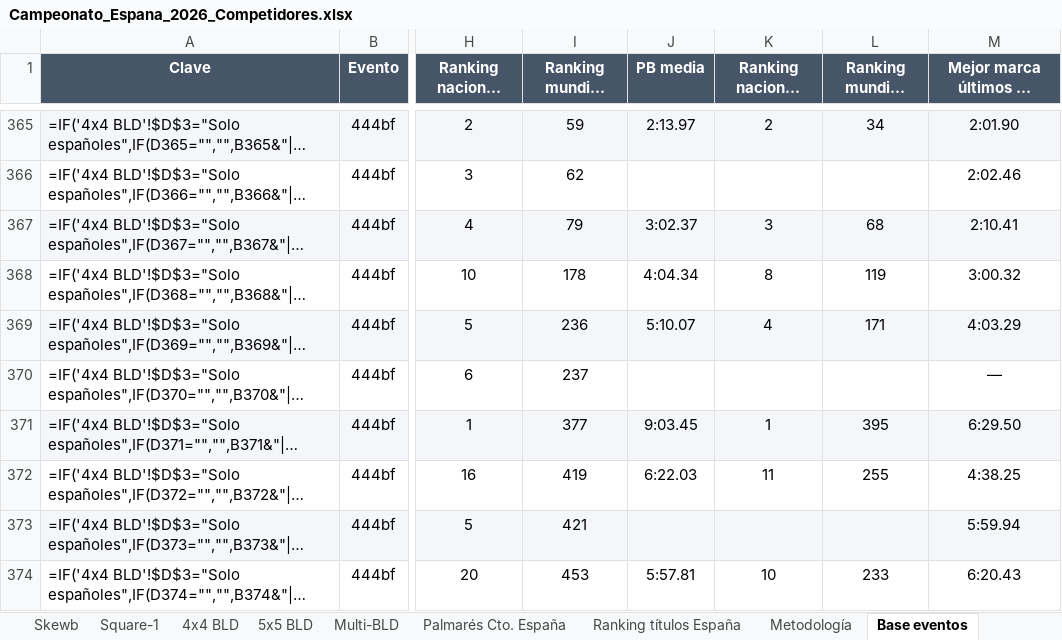
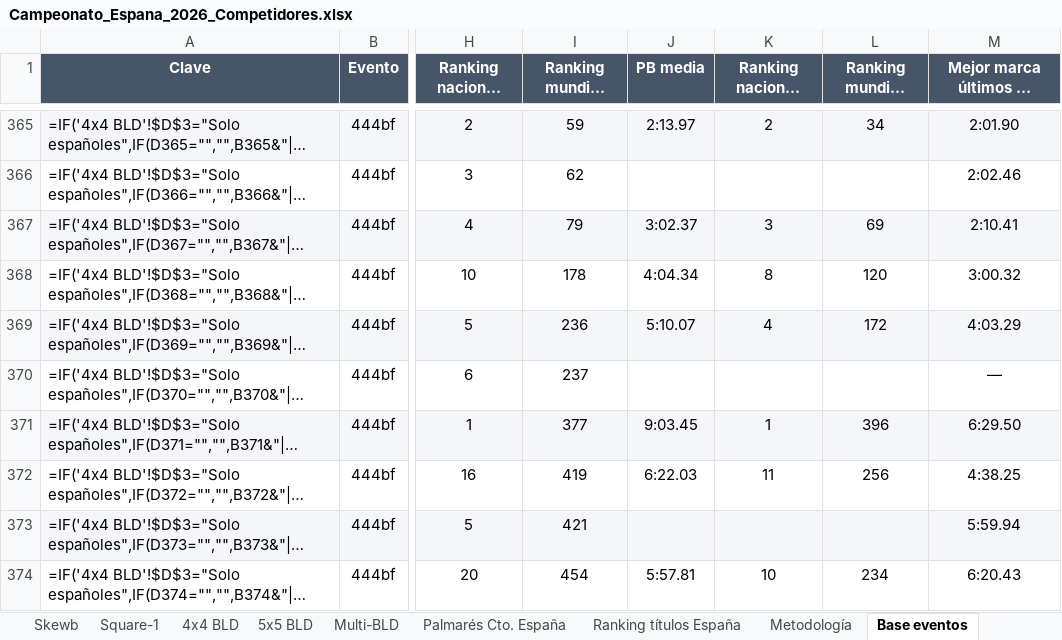
Before and after one commit to origamieder/Caster-HUB, an Excel workbook: Campeonato_Espana_2026_Competidores.xlsx, sheet Base eventos, drawn as a sheet; only a part is shown, gaps mark what is left out; long unchanged cells end in …; values as stored, in another font and other column widths than the file's, no borders; formulas without a stored value are shown as written; the diff covers the shown part only; the diff names each change by its address in the sheet, - before the commit and + after, or states it on an @@ line.

```diff
--- a/Campeonato_Espana_2026_Competidores.xlsx (sheet Base eventos)
+++ b/Campeonato_Espana_2026_Competidores.xlsx (sheet Base eventos)
-L367 (Ranking mundial media): 68
+L367 (Ranking mundial media): 69
-L368 (Ranking mundial media): 119
+L368 (Ranking mundial media): 120
-L369 (Ranking mundial media): 171
+L369 (Ranking mundial media): 172
-L371 (Ranking mundial media): 395
+L371 (Ranking mundial media): 396
-L372 (Ranking mundial media): 255
+L372 (Ranking mundial media): 256
-I374 (Ranking mundial single): 453
+I374 (Ranking mundial single): 454
-L374 (Ranking mundial media): 233
+L374 (Ranking mundial media): 234
```
Also changed, not shown: 26 edited cells elsewhere in this sheet, sheet Ranking títulos España, sheet Fichas competidores, sheet Datos para comentar, sheet Metodología, 8 other files.
